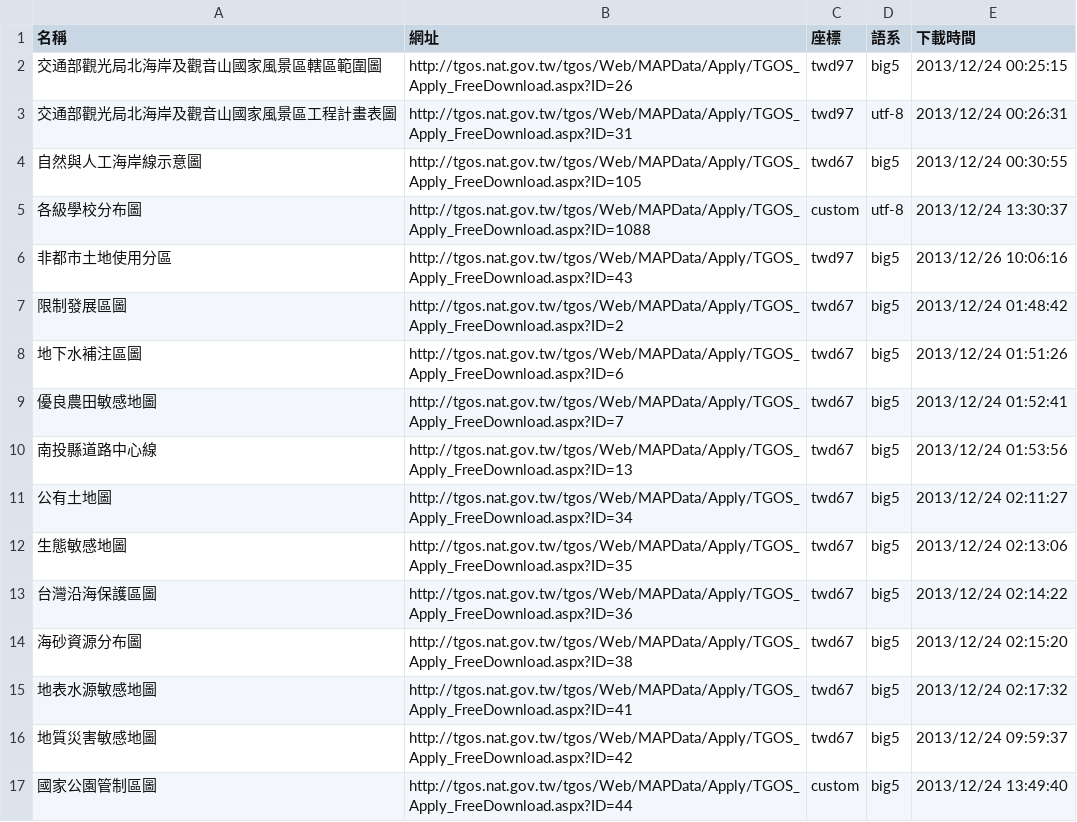
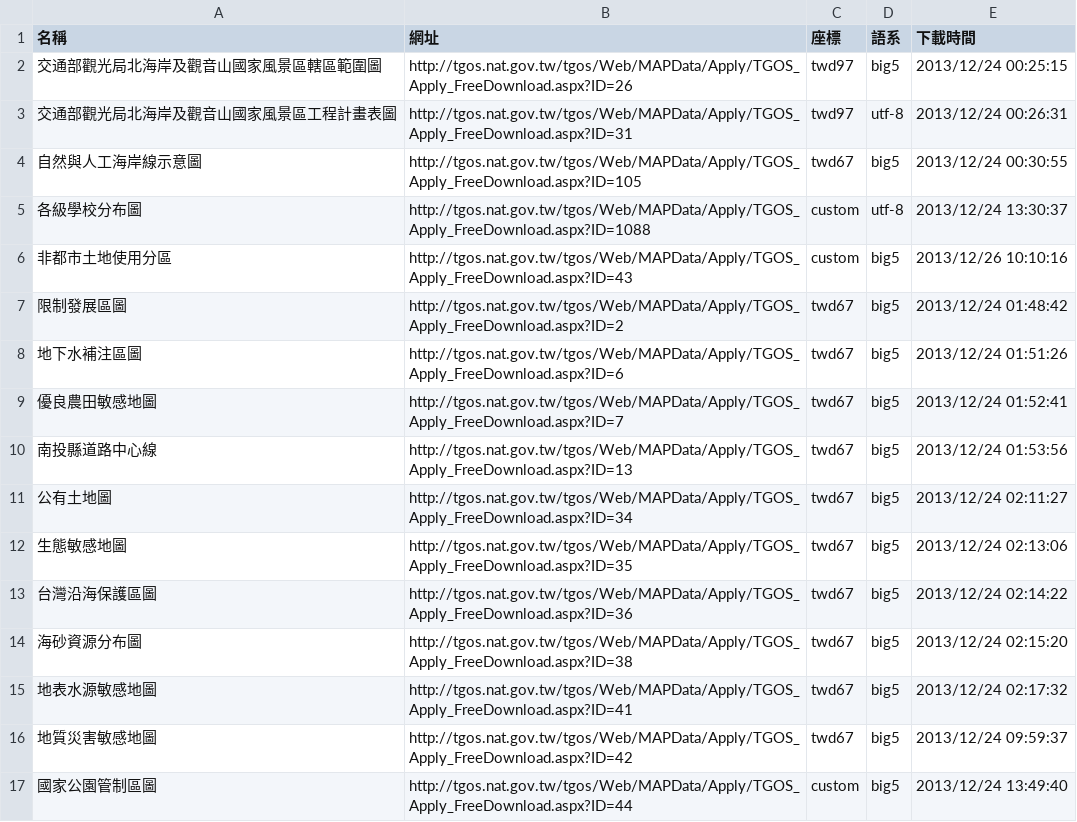
Before and after one commit to kulius/tgos-data, a CSV file: geo.csv, drawn as a sheet.

```diff
--- a/geo.csv
+++ b/geo.csv
@@ -5,3 +5,3 @@
 各級學校分布圖,http://tgos.nat.gov.tw/tgos/Web/MAPData/Apply/TGOS_Apply_FreeDownload.aspx?ID=1088,custom,utf-8,"2013/12/24 13:30:37"
-非都市土地使用分區,http://tgos.nat.gov.tw/tgos/Web/MAPData/Apply/TGOS_Apply_FreeDownload.aspx?ID=43,twd97,big5,"2013/12/26 10:06:16"
+非都市土地使用分區,http://tgos.nat.gov.tw/tgos/Web/MAPData/Apply/TGOS_Apply_FreeDownload.aspx?ID=43,custom,big5,"2013/12/26 10:10:16"
 限制發展區圖,http://tgos.nat.gov.tw/tgos/Web/MAPData/Apply/TGOS_Apply_FreeDownload.aspx?ID=2,twd67,big5,"2013/12/24 01:48:42"
```
Also changed, not shown: 1 other file.
